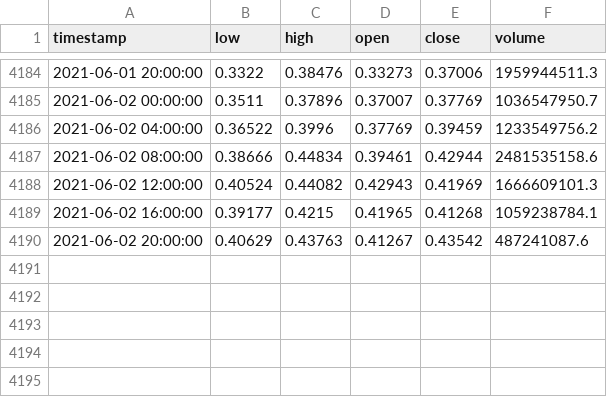
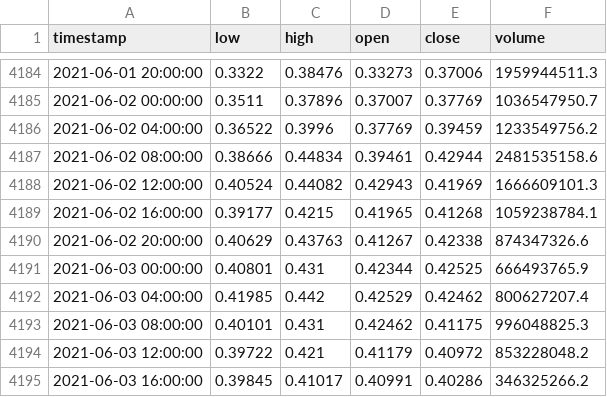
Before and after one commit to agrawal-rohit/futon, a CSV file: examples/DOGEUSDT-4h-data.csv, drawn as a sheet; only a part is shown, gaps mark what is left out.

```diff
--- a/examples/DOGEUSDT-4h-data.csv
+++ b/examples/DOGEUSDT-4h-data.csv
@@ -4189,2 +4189,7 @@ timestamp,low,high,open,close,volume
 2021-06-02 16:00:00,0.39177,0.4215,0.41965,0.41268,1059238784.1
-2021-06-02 20:00:00,0.40629,0.43763,0.41267,0.43542,487241087.6
+2021-06-02 20:00:00,0.40629,0.43763,0.41267,0.42338,874347326.6
+2021-06-03 00:00:00,0.40801,0.431,0.42344,0.42525,666493765.9
+2021-06-03 04:00:00,0.41985,0.442,0.42529,0.42462,800627207.4
+2021-06-03 08:00:00,0.40101,0.431,0.42462,0.41175,996048825.3
+2021-06-03 12:00:00,0.39722,0.421,0.41179,0.40972,853228048.2
+2021-06-03 16:00:00,0.39845,0.41017,0.40991,0.40286,346325266.2
```
Also changed, not shown: 4 other files.
